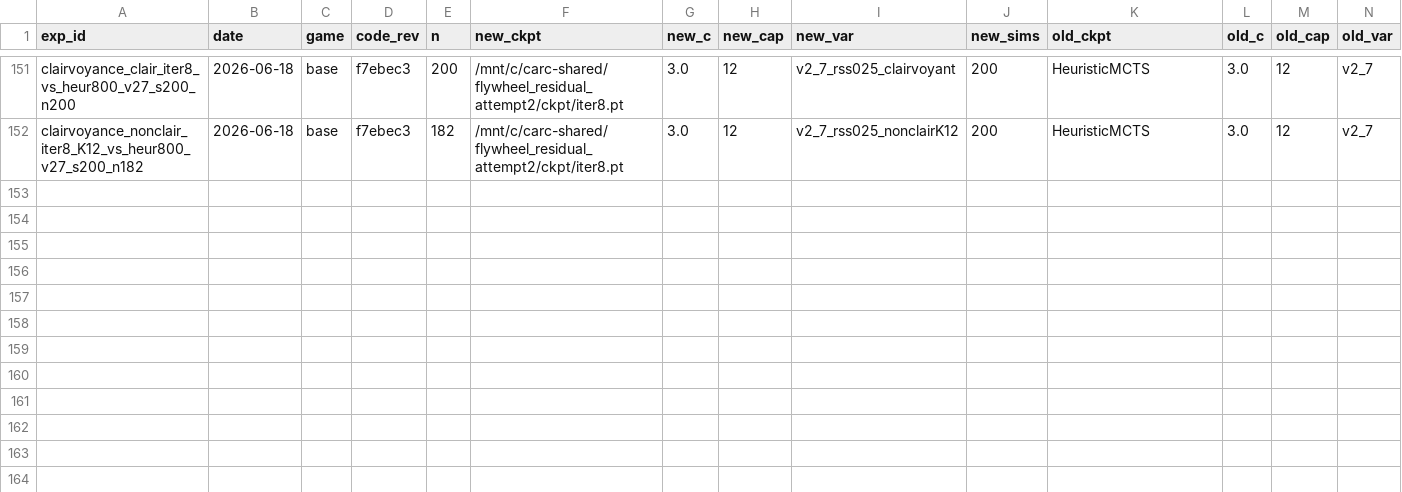
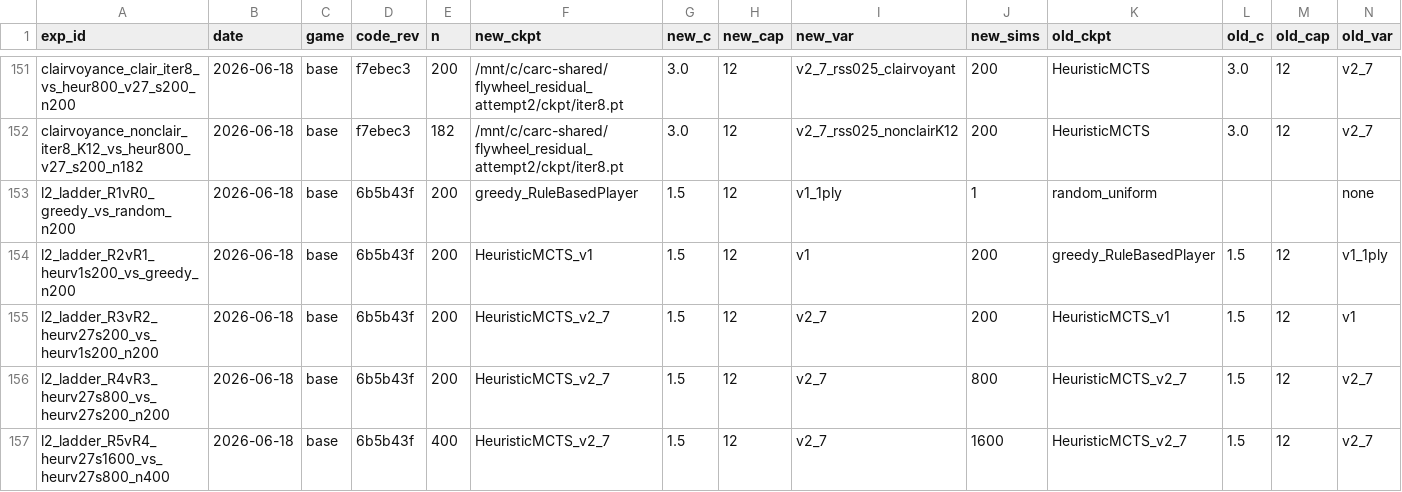
Before and after one commit to dentaljosh/carcassone, a CSV file: experiments/results.csv, drawn as a sheet; only a part is shown, gaps mark what is left out; rows hold the shown columns only; the diff names each change by its address in the sheet, - before the commit and + after, or states it on an @@ line.

```diff
--- a/experiments/results.csv
+++ b/experiments/results.csv
+row 153: l2_ladder_R1vR0_greedy_vs_random_n200 | 2026-06-18 | base | 6b5b43f | 200 | greedy_RuleBasedPlayer | 1.5 | 12 | v1_1ply | 1 | random_uniform |  |  | none
+row 154: l2_ladder_R2vR1_heurv1s200_vs_greedy_n200 | 2026-06-18 | base | 6b5b43f | 200 | HeuristicMCTS_v1 | 1.5 | 12 | v1 | 200 | greedy_RuleBasedPlayer | 1.5 | 12 | v1_1ply
+row 155: l2_ladder_R3vR2_heurv27s200_vs_heurv1s200_n200 | 2026-06-18 | base | 6b5b43f | 200 | HeuristicMCTS_v2_7 | 1.5 | 12 | v2_7 | 200 | HeuristicMCTS_v1 | 1.5 | 12 | v1
+row 156: l2_ladder_R4vR3_heurv27s800_vs_heurv27s200_n200 | 2026-06-18 | base | 6b5b43f | 200 | HeuristicMCTS_v2_7 | 1.5 | 12 | v2_7 | 800 | HeuristicMCTS_v2_7 | 1.5 | 12 | v2_7
+row 157: l2_ladder_R5vR4_heurv27s1600_vs_heurv27s800_n400 | 2026-06-18 | base | 6b5b43f | 400 | HeuristicMCTS_v2_7 | 1.5 | 12 | v2_7 | 1600 | HeuristicMCTS_v2_7 | 1.5 | 12 | v2_7
```
Also changed, not shown: governance/CLAIM_REGISTRY.csv, 6 other files.
